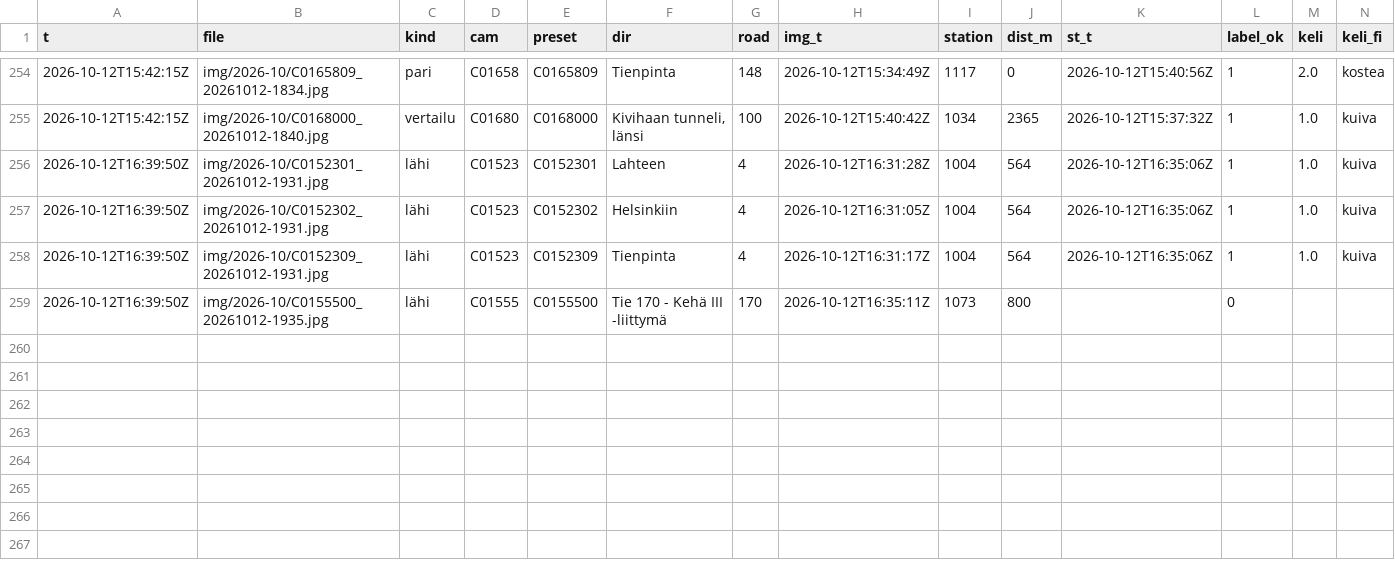
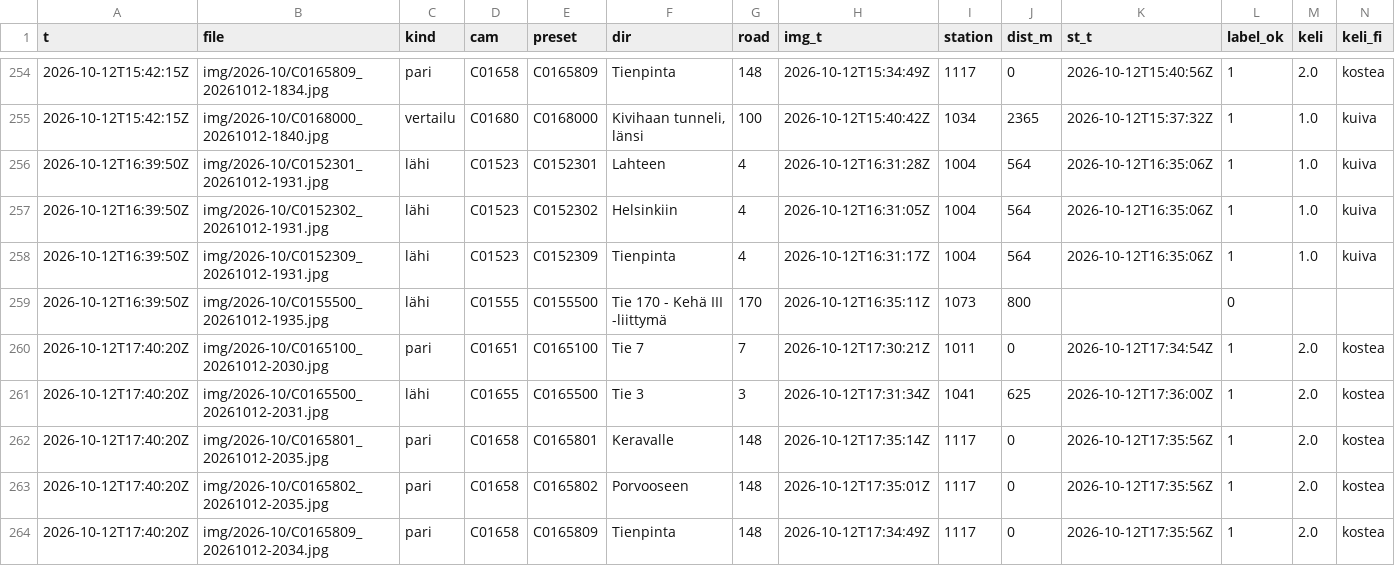
Before and after one commit to Sambbor/Vantaakeli-kuvat, a CSV file: data/labels-2026-10.csv, drawn as a sheet; only a part is shown, gaps mark what is left out; rows hold the shown columns only; the diff names each change by its address in the sheet, - before the commit and + after, or states it on an @@ line.

```diff
--- a/data/labels-2026-10.csv
+++ b/data/labels-2026-10.csv
+row 260: 2026-10-12T17:40:20Z | img/2026-10/C0165100_20261012-2030.jpg | pari | C01651 | C0165100 | Tie 7 | 7 | 2026-10-12T17:30:21Z | 1011 | 0 | 2026-10-12T17:34:54Z | 1 | 2.0 | kostea
+row 261: 2026-10-12T17:40:20Z | img/2026-10/C0165500_20261012-2031.jpg | lähi | C01655 | C0165500 | Tie 3 | 3 | 2026-10-12T17:31:34Z | 1041 | 625 | 2026-10-12T17:36:00Z | 1 | 2.0 | kostea
+row 262: 2026-10-12T17:40:20Z | img/2026-10/C0165801_20261012-2035.jpg | pari | C01658 | C0165801 | Keravalle | 148 | 2026-10-12T17:35:14Z | 1117 | 0 | 2026-10-12T17:35:56Z | 1 | 2.0 | kostea
+row 263: 2026-10-12T17:40:20Z | img/2026-10/C0165802_20261012-2035.jpg | pari | C01658 | C0165802 | Porvooseen | 148 | 2026-10-12T17:35:01Z | 1117 | 0 | 2026-10-12T17:35:56Z | 1 | 2.0 | kostea
+row 264: 2026-10-12T17:40:20Z | img/2026-10/C0165809_20261012-2034.jpg | pari | C01658 | C0165809 | Tienpinta | 148 | 2026-10-12T17:34:49Z | 1117 | 0 | 2026-10-12T17:35:56Z | 1 | 2.0 | kostea
```
Also changed, not shown: 7 other files.
